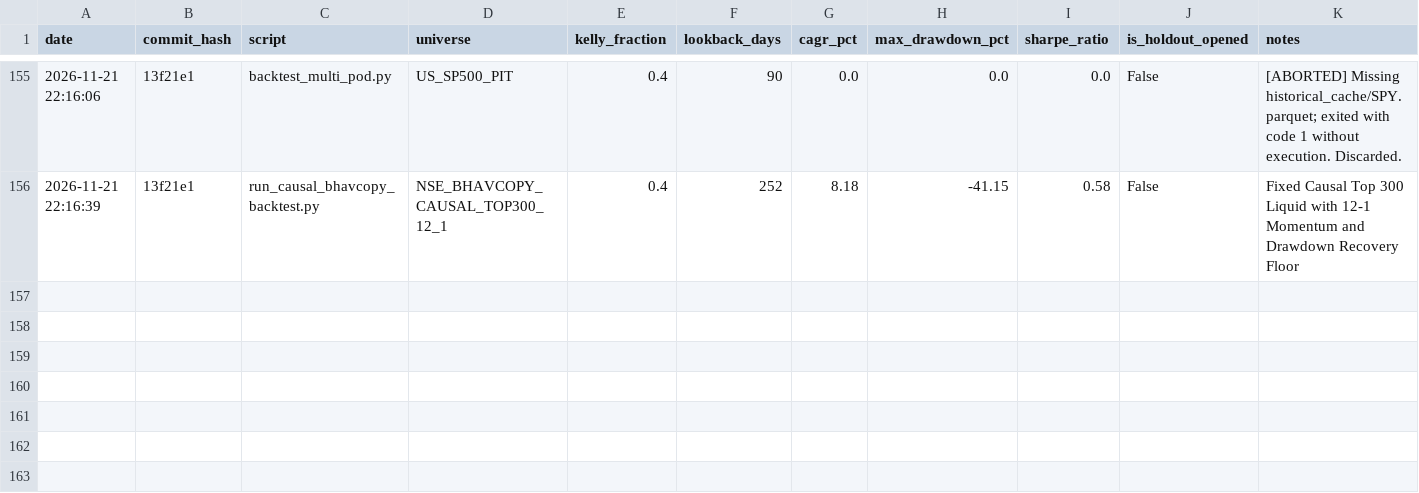
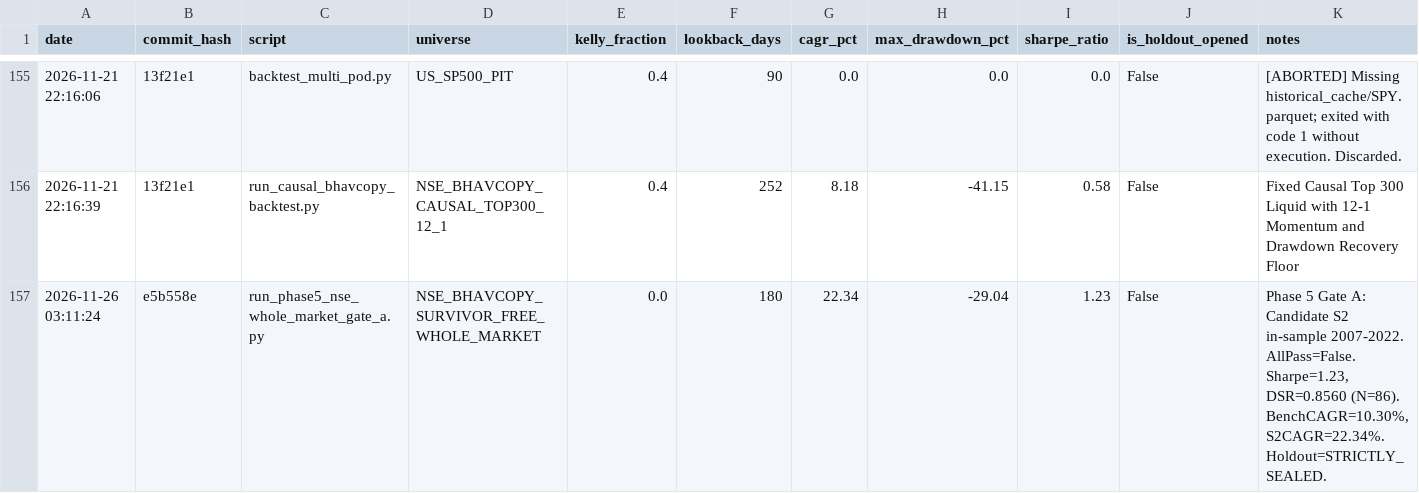
Before and after one commit to rain2002/trading_bot, a CSV file: trading_system/data/trial_log.csv, drawn as a sheet; only a part is shown, gaps mark what is left out.

Commit message:
feat(nse-s2,us-equities): complete V2 full-panel CA audit, launch zero-capital NSE S2 non-ETF shadow bot, and enforce strict non-ETF US evaluation

```diff
--- a/trading_system/data/trial_log.csv
+++ b/trading_system/data/trial_log.csv
@@ -156 +156,2 @@ date,commit_hash,script,universe,kelly_fraction,lookback_days,cagr_pct,max_drawd
 2026-11-21 22:16:39,13f21e1,run_causal_bhavcopy_backtest.py,NSE_BHAVCOPY_CAUSAL_TOP300_12_1,0.4,252,8.18,-41.15,0.58,False,Fixed Causal Top 300 Liquid with 12-1 Momentum and Drawdown Recovery Floor
+2026-11-26 03:11:24,e5b558e,run_phase5_nse_whole_market_gate_a.py,NSE_BHAVCOPY_SURVIVOR_FREE_WHOLE_MARKET,0.0,180,22.34,-29.04,1.23,False,"Phase 5 Gate A: Candidate S2 in-sample 2007-2022. AllPass=False. Sharpe=1.23, DSR=0.8560 (N=86). BenchCAGR=10.30%, S2CAGR=22.34%. Holdout=STRICTLY_SEALED."
```
Also changed, not shown: 15 other files.
